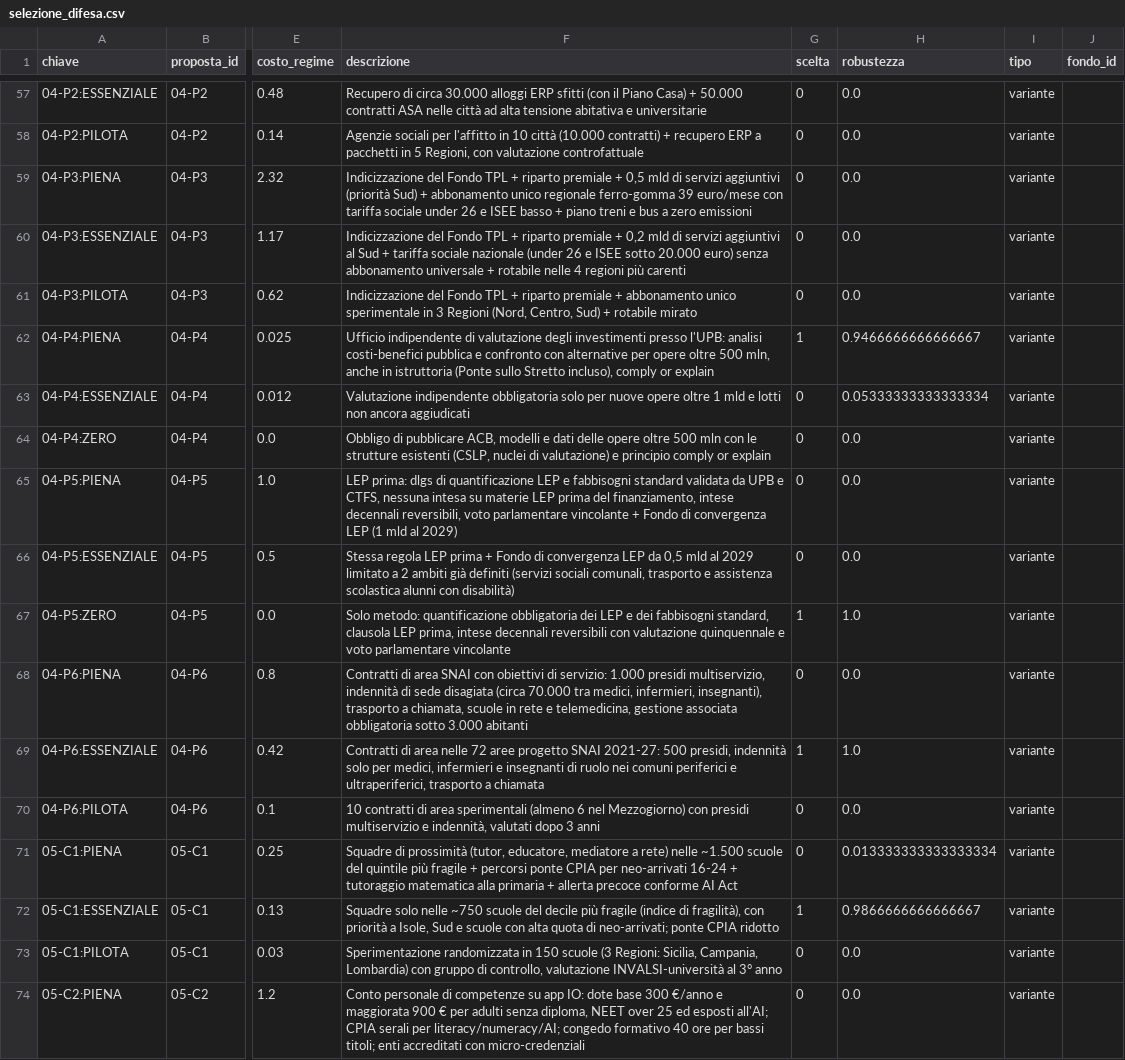
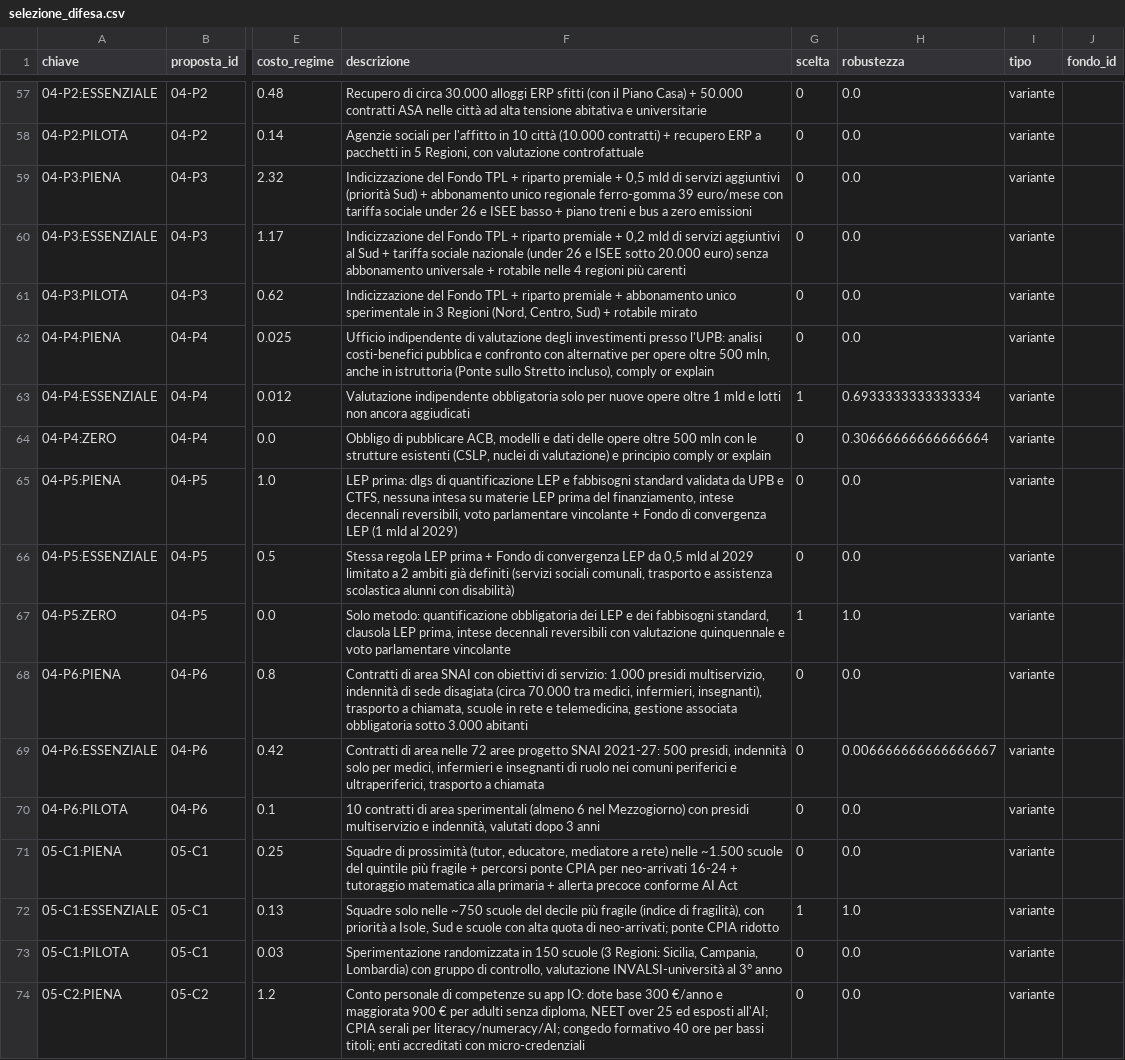
Before and after one commit to FabioDeLuca1977/governai, a CSV file: programma/selezione_difesa.csv, drawn as a sheet; only a part is shown, gaps mark what is left out; the diff covers the shown part only; the diff names each change by its address in the sheet, - before the commit and + after, or states it on an @@ line.

```diff
--- a/programma/selezione_difesa.csv
+++ b/programma/selezione_difesa.csv
-G62 (scelta): 1
+G62 (scelta): 0
-H62 (robustezza): 0.9466666666666667
+H62 (robustezza): 0.0
-G63 (scelta): 0
+G63 (scelta): 1
-H63 (robustezza): 0.05333333333333334
+H63 (robustezza): 0.6933333333333334
-H64 (robustezza): 0.0
+H64 (robustezza): 0.30666666666666664
-G69 (scelta): 1
+G69 (scelta): 0
-H69 (robustezza): 1.0
+H69 (robustezza): 0.006666666666666667
-H71 (robustezza): 0.013333333333333334
+H71 (robustezza): 0.0
-H72 (robustezza): 0.9866666666666667
+H72 (robustezza): 1.0
```
Also changed, not shown: 61 edited cells elsewhere in this file, programma/selezione_dividendo.csv, programma/selezione_livello1.csv, 42 other files.
